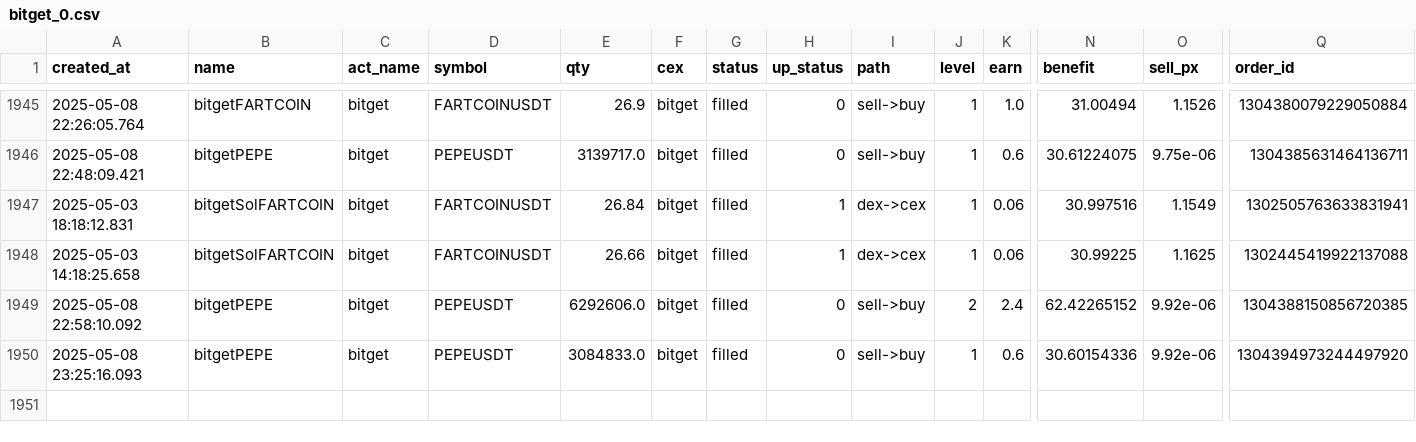
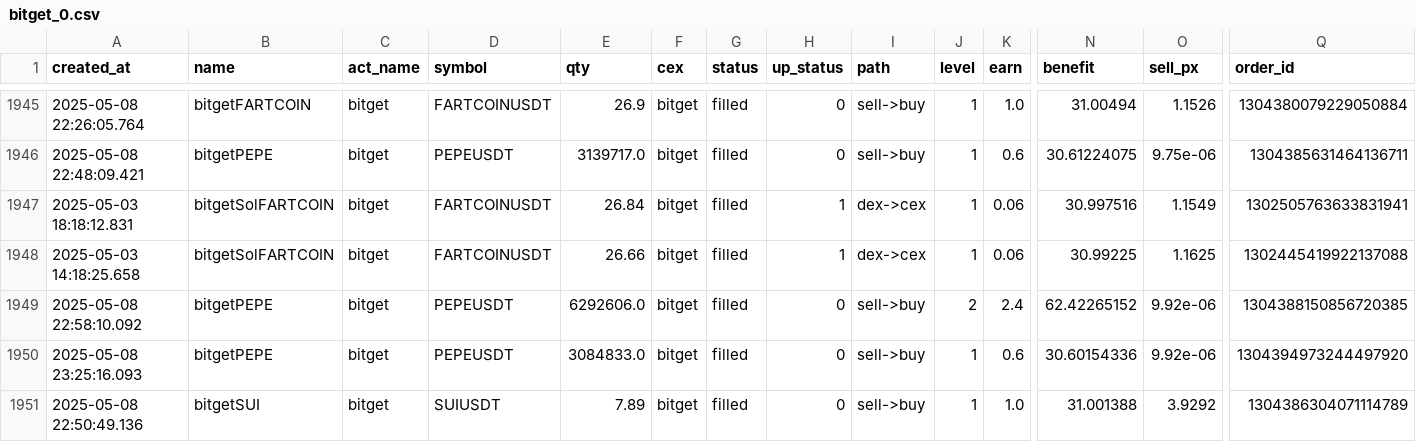
Before and after one commit to txnj/data, a CSV file: bitget_0.csv, drawn as a sheet; only a part is shown, gaps mark what is left out; rows hold the shown columns only; the diff names each change by its address in the sheet, - before the commit and + after, or states it on an @@ line.

Commit message:
auto-sync

```diff
--- a/bitget_0.csv
+++ b/bitget_0.csv
+row 1951: 2025-05-08 22:50:49.136 | bitgetSUI | bitget | SUIUSDT | 7.89 | bitget | filled | 0 | sell->buy | 1 | 1.0 | 31.001388 | 3.9292 | 1304386304071114789
```
